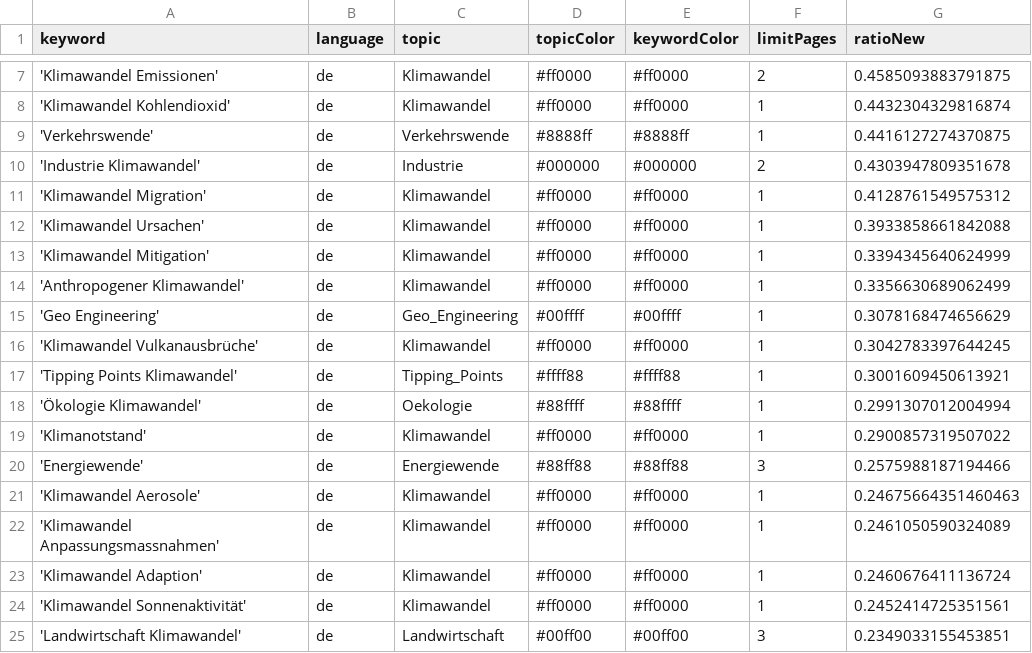
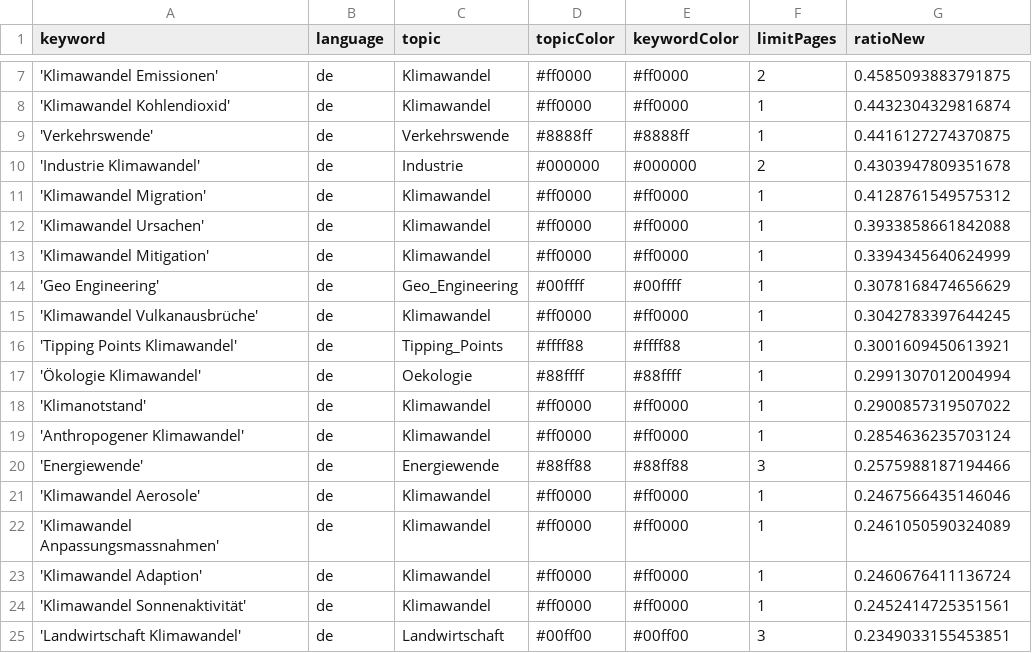
Before and after one commit to claba-news/climateIsComing, a CSV file: keywords.csv, drawn as a sheet; only a part is shown, gaps mark what is left out.

Commit message:
Commit from GitHub Actions (harvest:0.0)

```diff
--- a/keywords.csv
+++ b/keywords.csv
@@ -13,3 +13,2 @@ keyword,language,topic,topicColor,keywordColor,limitPages,ratioNew
 'Klimawandel Mitigation',de,Klimawandel,#ff0000,#ff0000,1,0.3394345640624999
-'Anthropogener Klimawandel',de,Klimawandel,#ff0000,#ff0000,1,0.3356630689062499
 'Geo Engineering',de,Geo_Engineering,#00ffff,#00ffff,1,0.3078168474656629
@@ -19,4 +18,5 @@ keyword,language,topic,topicColor,keywordColor,limitPages,ratioNew
 'Klimanotstand',de,Klimawandel,#ff0000,#ff0000,1,0.2900857319507022
+'Anthropogener Klimawandel',de,Klimawandel,#ff0000,#ff0000,1,0.2854636235703124
 'Energiewende',de,Energiewende,#88ff88,#88ff88,3,0.2575988187194466
-'Klimawandel Aerosole',de,Klimawandel,#ff0000,#ff0000,1,0.24675664351460463
+'Klimawandel Aerosole',de,Klimawandel,#ff0000,#ff0000,1,0.2467566435146046
 'Klimawandel Anpassungsmassnahmen',de,Klimawandel,#ff0000,#ff0000,1,0.2461050590324089
```
